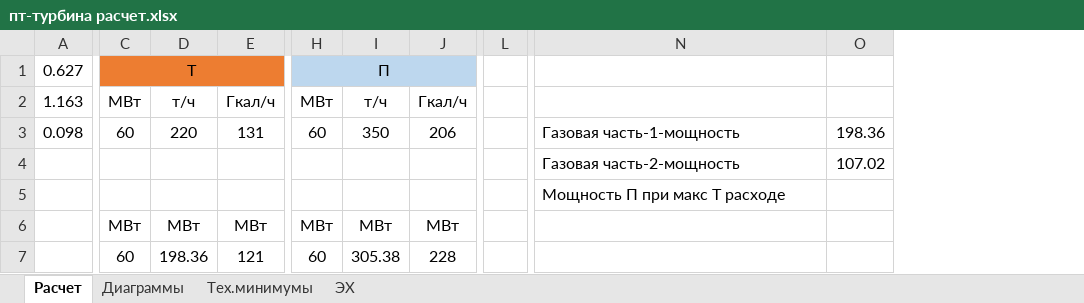
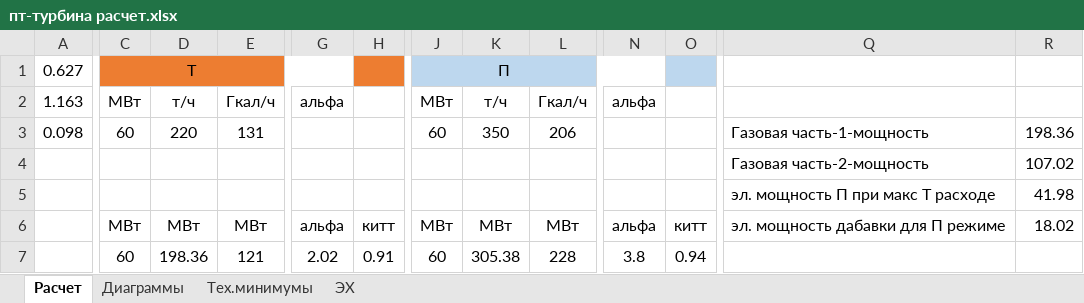
Before and after one commit to alex-zaq/oemof-training, an Excel workbook: turbine_chp_data/пт-турбина расчет.xlsx, sheet Расчет, drawn as a sheet; only a part is shown, gaps mark what is left out; values as stored, in another font and other column widths than the file's, no borders; charts and pictures not drawn; removed rows and columns are numbered as before the commit, all else as after; rows hold the shown columns only; the diff names each change by its address in the sheet, - before the commit and + after, or states it on an @@ line.

```diff
--- a/turbine_chp_data/пт-турбина расчет.xlsx (sheet Расчет)
+++ b/turbine_chp_data/пт-турбина расчет.xlsx (sheet Расчет)
+column G, row 2: альфа; rows 6-7: альфа | 2.02
+column H, rows 6-7: китт | 0.91
-column L, empty
+column N, row 2: альфа; rows 6-7: альфа | 3.8
+column O, rows 6-7: китт | 0.94
-C1:E1 merged
+C1:G1 merged
-H1:J1 merged
+J1:N1 merged
-row 5:  |  |  |  |  |  |  |  | Мощность П при макс Т расходе
+row 5:  |  |  |  |  |  |  |  |  |  |  | эл. мощность П при макс Т расходе | 41.98
-Q6: (empty)
+Q6: эл. мощность дабавки для П режиме
-R6: (empty)
+R6: 18.02
```
Also changed, not shown: formulas that keep their value, charts or pictures, results/offsetblock/offsetblock_ccgt_elecr.xlsx, results/offsetblock/offsetblock_ccgt_gas.xlsx, 5 other files.
